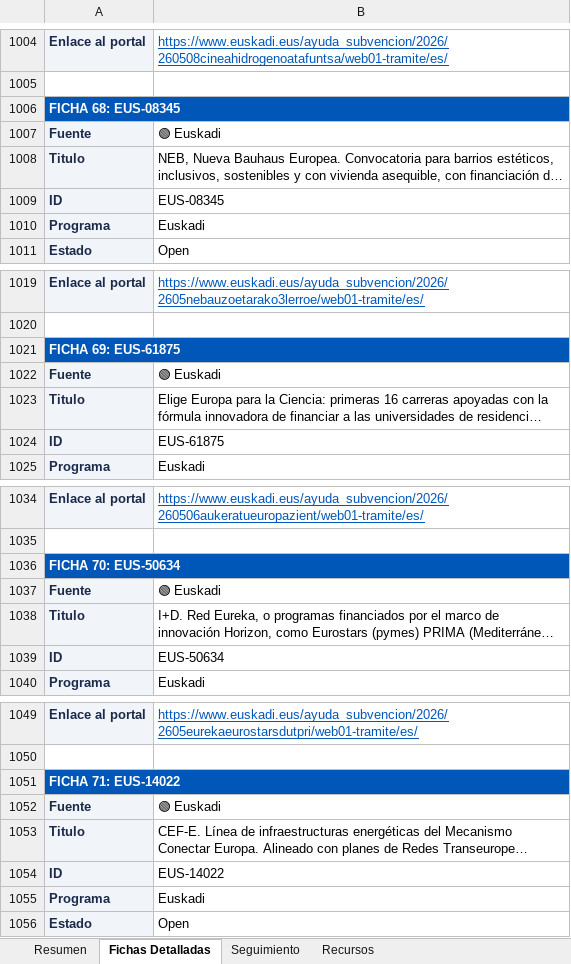
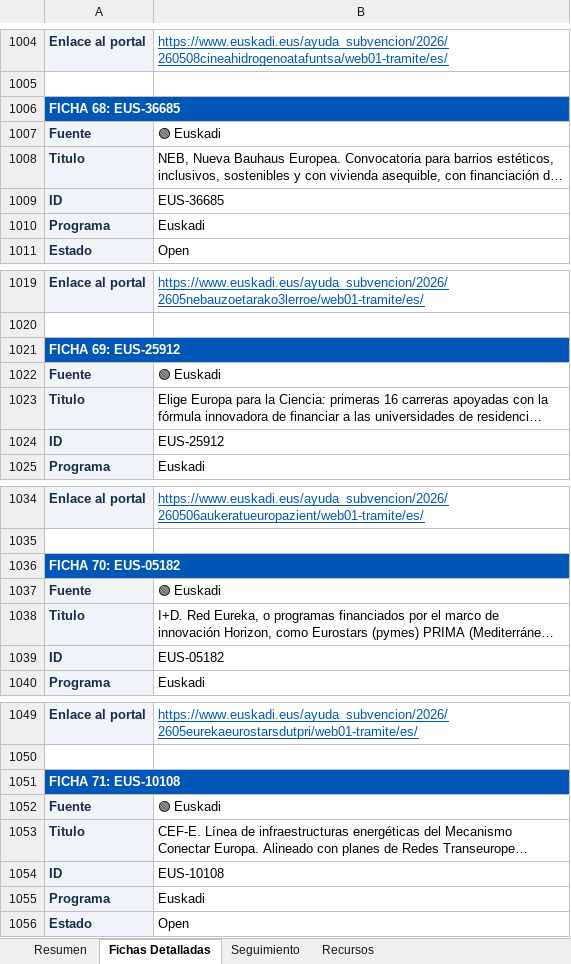
Before and after one commit to haguirre-lab/eu-funding-radar, an Excel workbook: docs/resultados_convocatorias.xlsx, sheet Fichas Detalladas, drawn as a sheet; only a part is shown, gaps mark what is left out; long unchanged cells end in …; values as stored, in another font and other column widths than the file's, no borders; the diff covers the shown part only; the diff names each change by its address in the sheet, - before the commit and + after, or states it on an @@ line.

```diff
--- a/docs/resultados_convocatorias.xlsx (sheet Fichas Detalladas)
+++ b/docs/resultados_convocatorias.xlsx (sheet Fichas Detalladas)
-A1006: FICHA 68: EUS-08345
+A1006: FICHA 68: EUS-36685
-B1009: EUS-08345
+B1009: EUS-36685
-A1021: FICHA 69: EUS-61875
+A1021: FICHA 69: EUS-25912
-B1024: EUS-61875
+B1024: EUS-25912
-A1036: FICHA 70: EUS-50634
+A1036: FICHA 70: EUS-05182
-B1039: EUS-50634
+B1039: EUS-05182
-A1051: FICHA 71: EUS-14022
+A1051: FICHA 71: EUS-10108
-B1054: EUS-14022
+B1054: EUS-10108
```
Also changed, not shown: 85 added rows, 10 removed rows, 20 moved rows and 14 edited cells elsewhere in this sheet, sheet Resumen, sheet Seguimiento, 3 other files.
